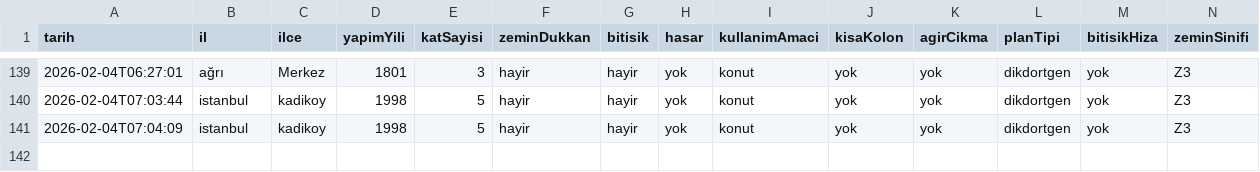
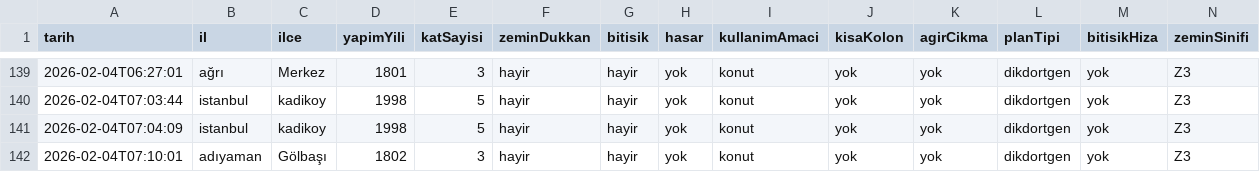
Before and after one commit to cagriaksoy191-oss/structural_health, a CSV file: veri_kayitlari.csv, drawn as a sheet; only a part is shown, gaps mark what is left out; rows hold the shown columns only; the diff names each change by its address in the sheet, - before the commit and + after, or states it on an @@ line.

```diff
--- a/veri_kayitlari.csv
+++ b/veri_kayitlari.csv
+row 142: 2026-02-04T07:10:01 | adıyaman | Gölbaşı | 1802 | 3 | hayir | hayir | yok | konut | yok | yok | dikdortgen | yok | Z3
```
Also changed, not shown: 1 other file.
